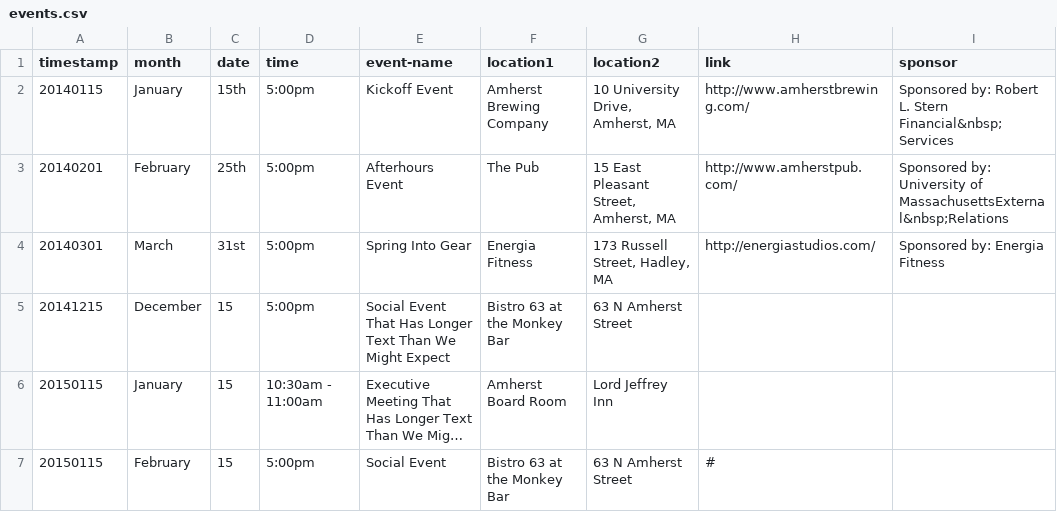
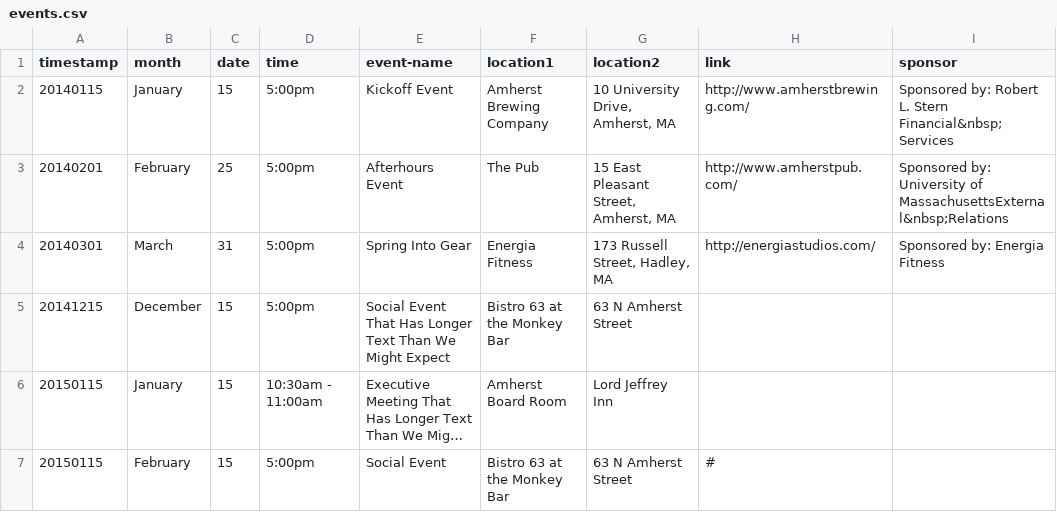
Before and after one commit to clearbold/ayp, a CSV file: _data/events.csv, drawn as a sheet; only a part is shown; long unchanged cells end in …; the diff names each change by its address in the sheet, - before the commit and + after, or states it on an @@ line.

Commit message:
Update events.csv

```diff
--- a/_data/events.csv
+++ b/_data/events.csv
-C2 (date): 15th
+C2 (date): 15
-C3 (date): 25th
+C3 (date): 25
-C4 (date): 31st
+C4 (date): 31
```
